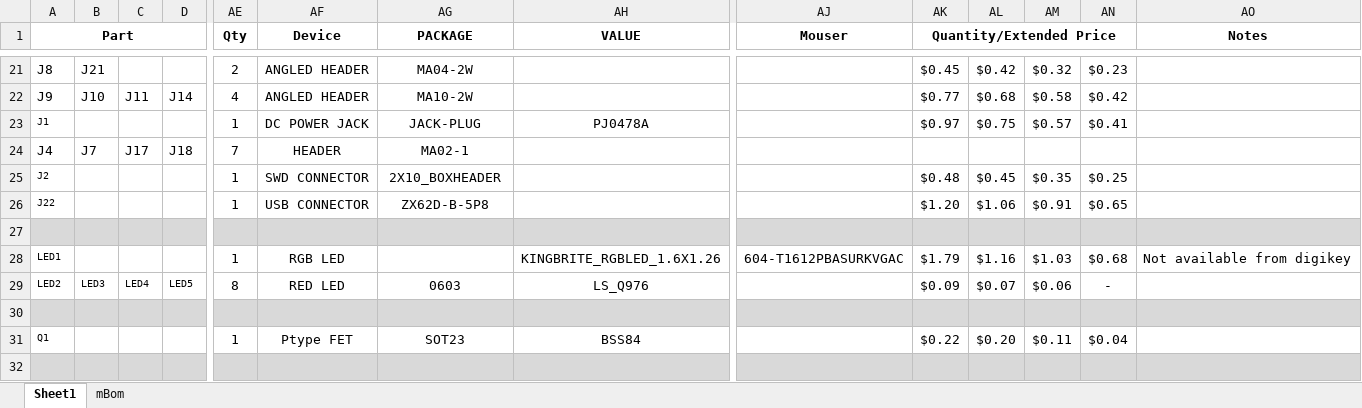
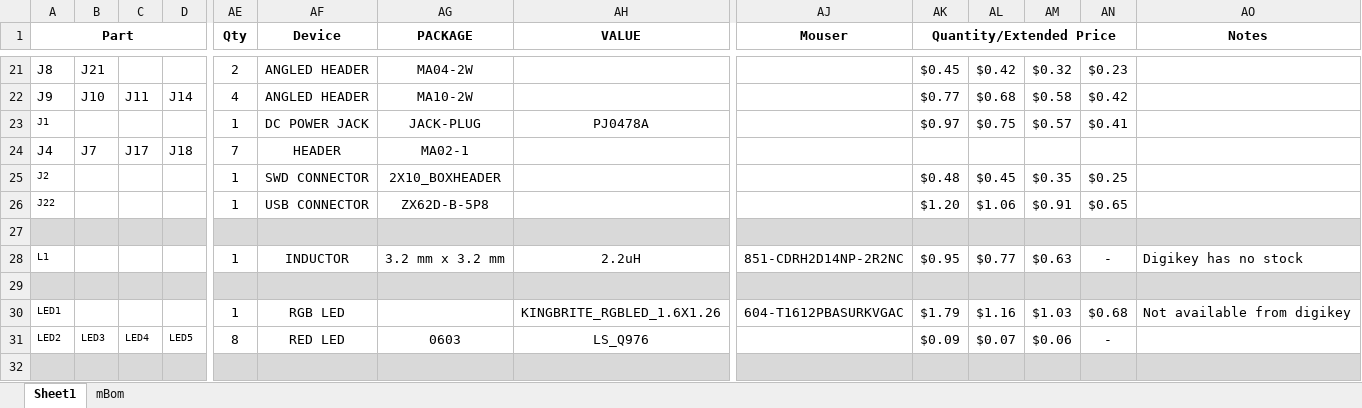
Before and after one commit to marionette-daq/marionette-hardware, an Excel workbook: mBom.xlsx, sheet Sheet1, drawn as a sheet; only a part is shown, gaps mark what is left out; the shorter side is filled out with more unchanged rows; values as stored, in another font and other column widths than the file's, no borders; rows hold the shown columns only; the diff names each change by its address in the sheet, - before the commit and + after, or states it on an @@ line.

Commit message:
Added Inductor for 3.3V SPS

```diff
--- a/mBom.xlsx (sheet Sheet1)
+++ b/mBom.xlsx (sheet Sheet1)
+row 28: L1 |  |  |  | 1 | INDUCTOR | 3.2 mm x 3.2 mm | 2.2uH | 851-CDRH2D14NP-2R2NC | $0.95 | $0.77 | $0.63 | - | Digikey has no stock
+row 29: (empty)
```
